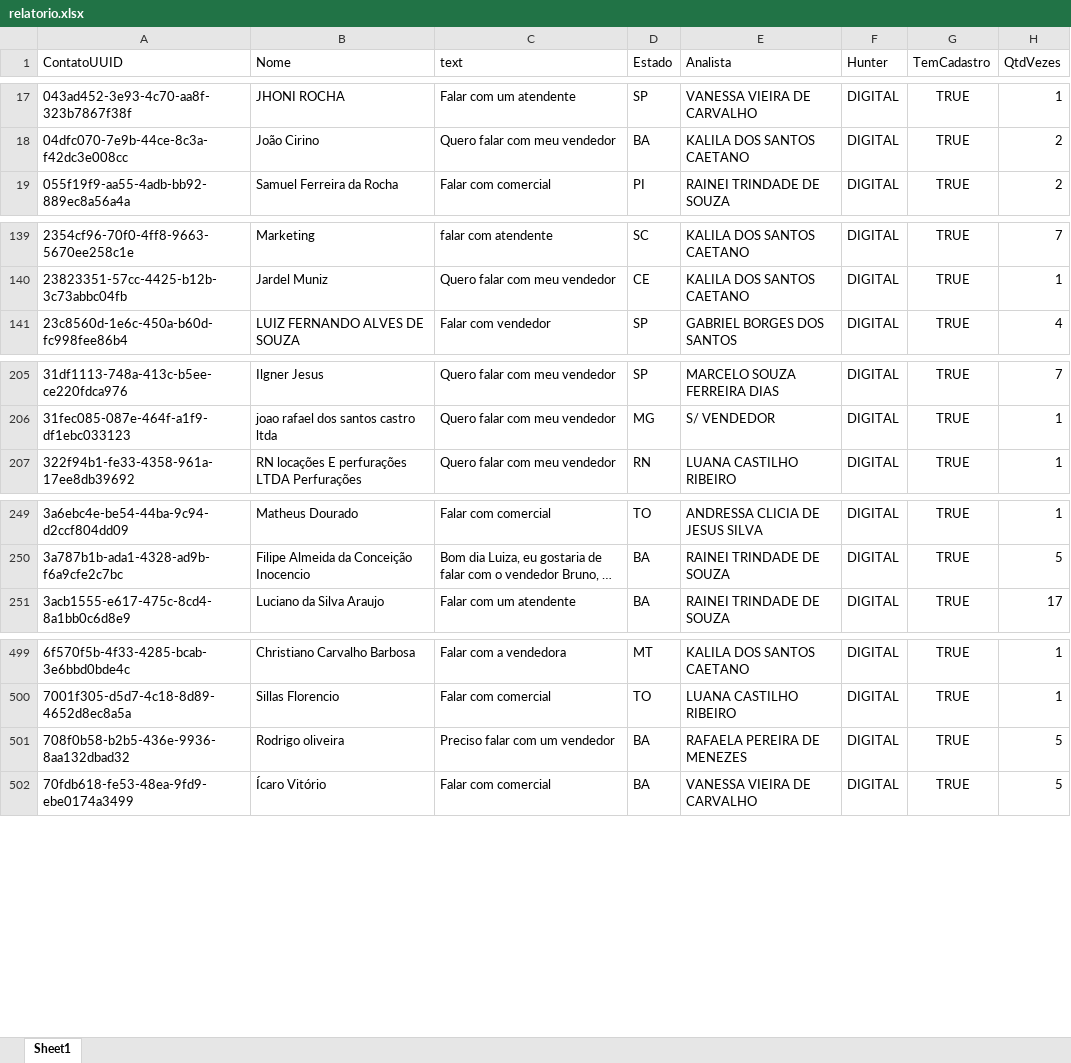
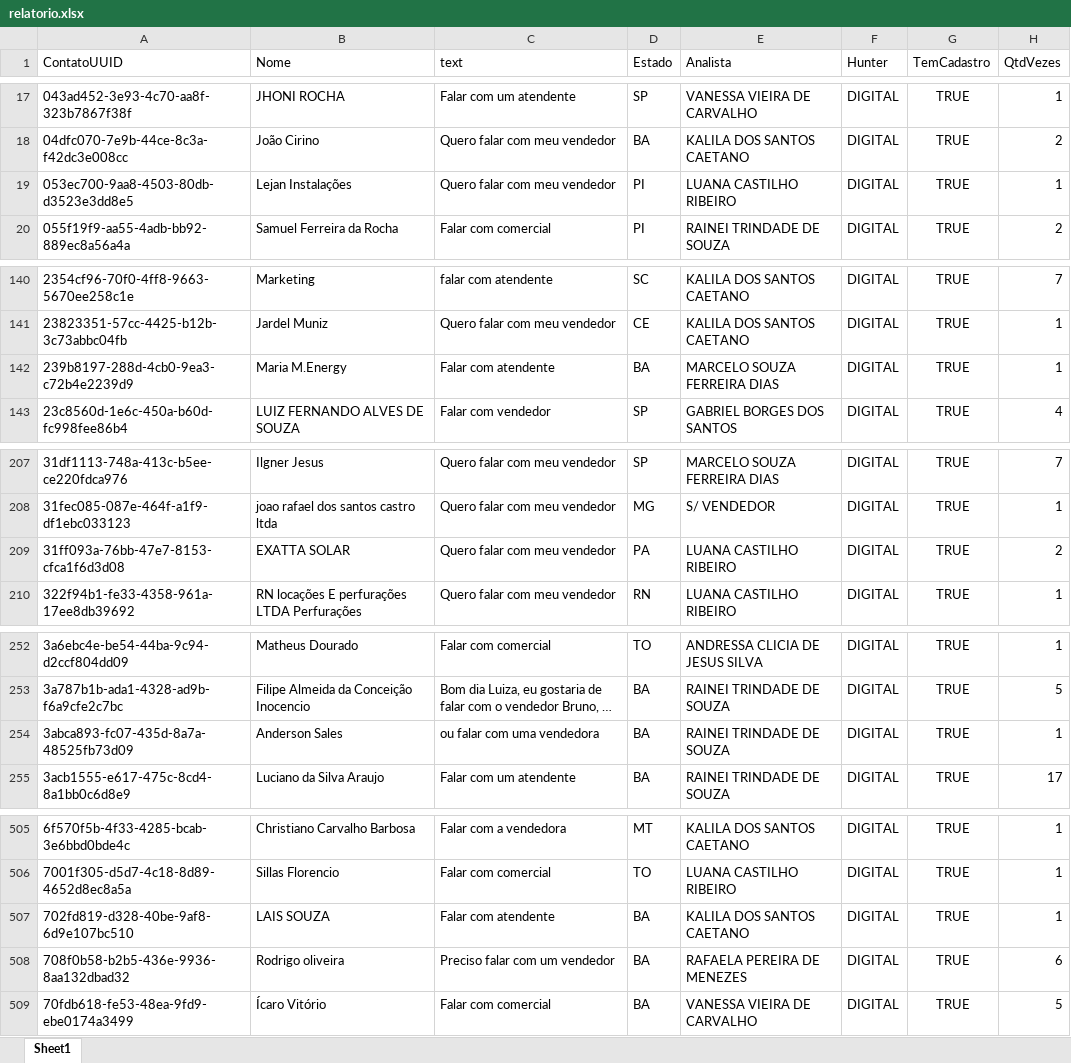
Before and after one commit to Marketing-Amara/weni-relatorio, an Excel workbook: output/relatorio.xlsx, sheet Sheet1, drawn as a sheet; only a part is shown, gaps mark what is left out; long unchanged cells end in …; values as stored, in another font and other column widths than the file's, no borders; addresses are those after the commit; the diff covers the shown part only; the diff names each change by its address in the sheet, - before the commit and + after, or states it on an @@ line.

```diff
--- a/output/relatorio.xlsx (sheet Sheet1)
+++ b/output/relatorio.xlsx (sheet Sheet1)
+row 19: 053ec700-9aa8-4503-80db-d3523e3dd8e5 | Lejan Instalações | Quero falar com meu vendedor | PI | LUANA CASTILHO RIBEIRO | DIGITAL | TRUE | 1
+row 142: 239b8197-288d-4cb0-9ea3-c72b4e2239d9 | Maria M.Energy | Falar com atendente | BA | MARCELO SOUZA FERREIRA DIAS | DIGITAL | TRUE | 1
+row 209: 31ff093a-76bb-47e7-8153-cfca1f6d3d08 | EXATTA SOLAR | Quero falar com meu vendedor | PA | LUANA CASTILHO RIBEIRO | DIGITAL | TRUE | 2
+row 254: 3abca893-fc07-435d-8a7a-48525fb73d09 | Anderson Sales | ou falar com uma vendedora | BA | RAINEI TRINDADE DE SOUZA | DIGITAL | TRUE | 1
+row 507: 702fd819-d328-40be-9af8-6d9e107bc510 | LAIS SOUZA | Falar com atendente | BA | KALILA DOS SANTOS CAETANO | DIGITAL | TRUE | 1
-H508 (QtdVezes): 5
+H508 (QtdVezes): 6
```
Also changed, not shown: 5 added rows and 14 edited cells elsewhere in this sheet.
